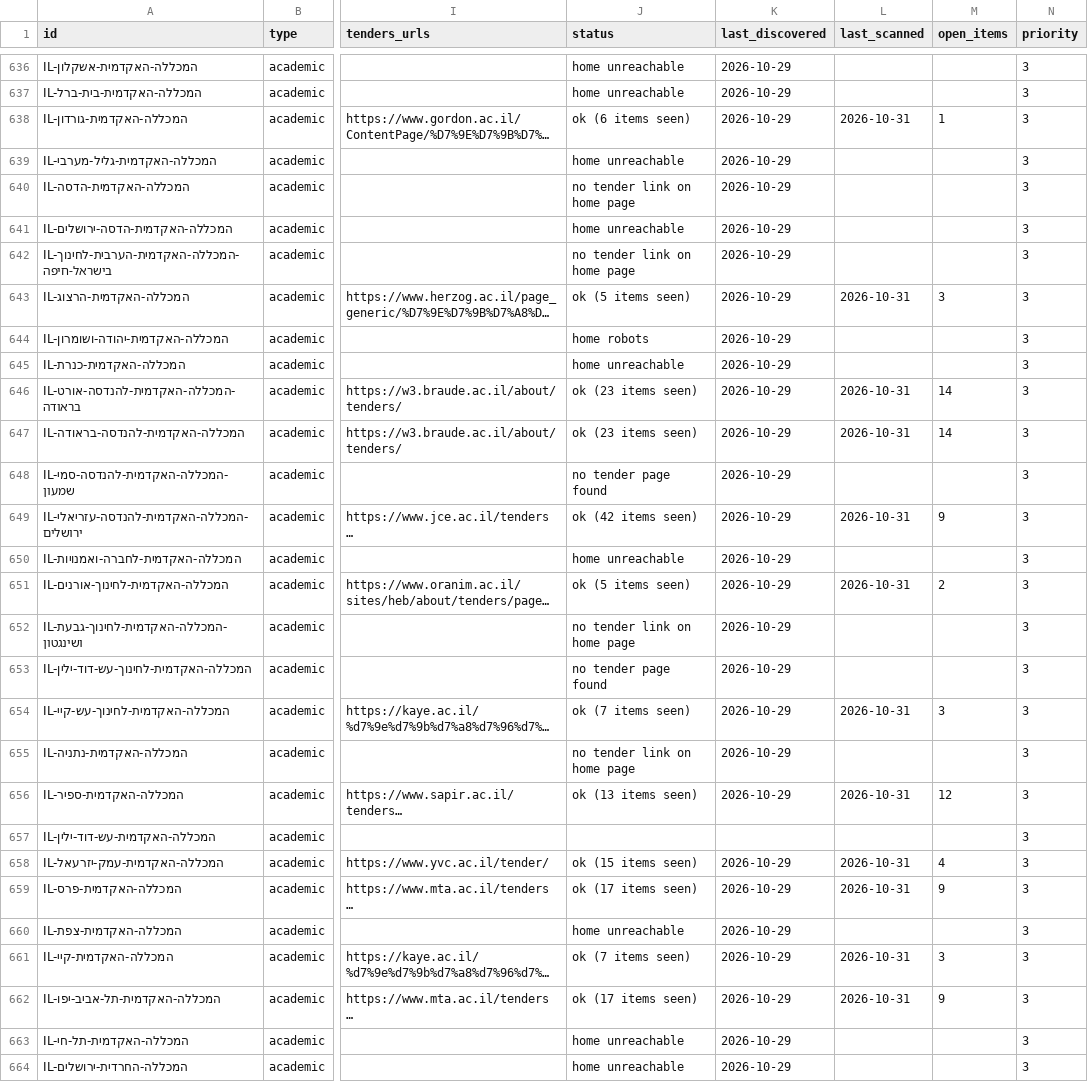
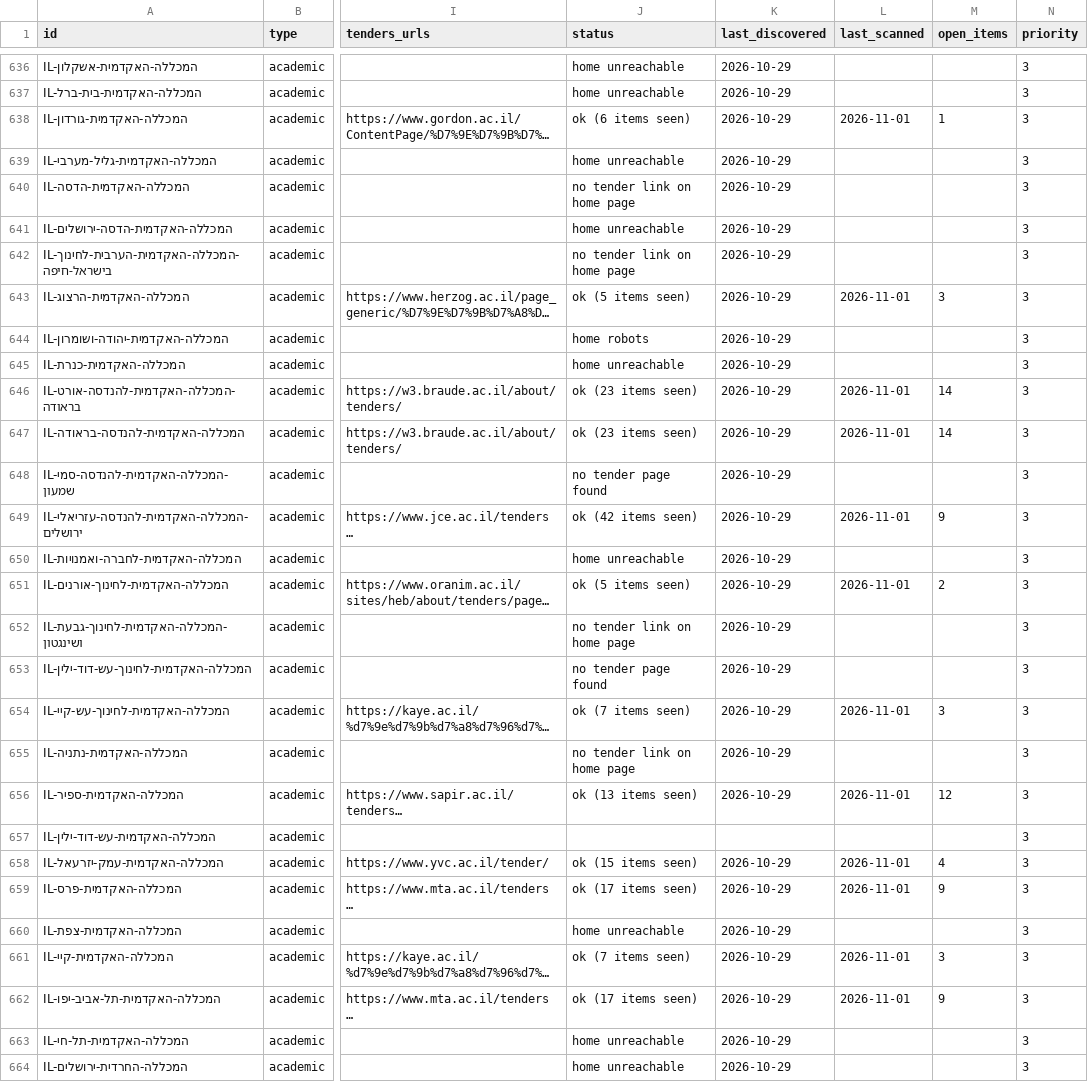
Before and after one commit to etaram/commodity-feeder, a CSV file: data/israel/bodies.csv, drawn as a sheet; only a part is shown, gaps mark what is left out; long unchanged cells end in …; the diff covers the shown part only; the diff names each change by its address in the sheet, - before the commit and + after, or states it on an @@ line.

```diff
--- a/data/israel/bodies.csv
+++ b/data/israel/bodies.csv
-L638 (last_scanned): 2026-10-31
+L638 (last_scanned): 2026-11-01
-L643 (last_scanned): 2026-10-31
+L643 (last_scanned): 2026-11-01
-L646:L647 (last_scanned): 2026-10-31
+L646:L647 (last_scanned): 2026-11-01
-L649 (last_scanned): 2026-10-31
+L649 (last_scanned): 2026-11-01
-L651 (last_scanned): 2026-10-31
+L651 (last_scanned): 2026-11-01
-L654 (last_scanned): 2026-10-31
+L654 (last_scanned): 2026-11-01
-L656 (last_scanned): 2026-10-31
+L656 (last_scanned): 2026-11-01
-L658:L659 (last_scanned): 2026-10-31
+L658:L659 (last_scanned): 2026-11-01
-L661:L662 (last_scanned): 2026-10-31
+L661:L662 (last_scanned): 2026-11-01
```
Also changed, not shown: 150 edited cells elsewhere in this file, data/israel/items.csv, 2 other files.
